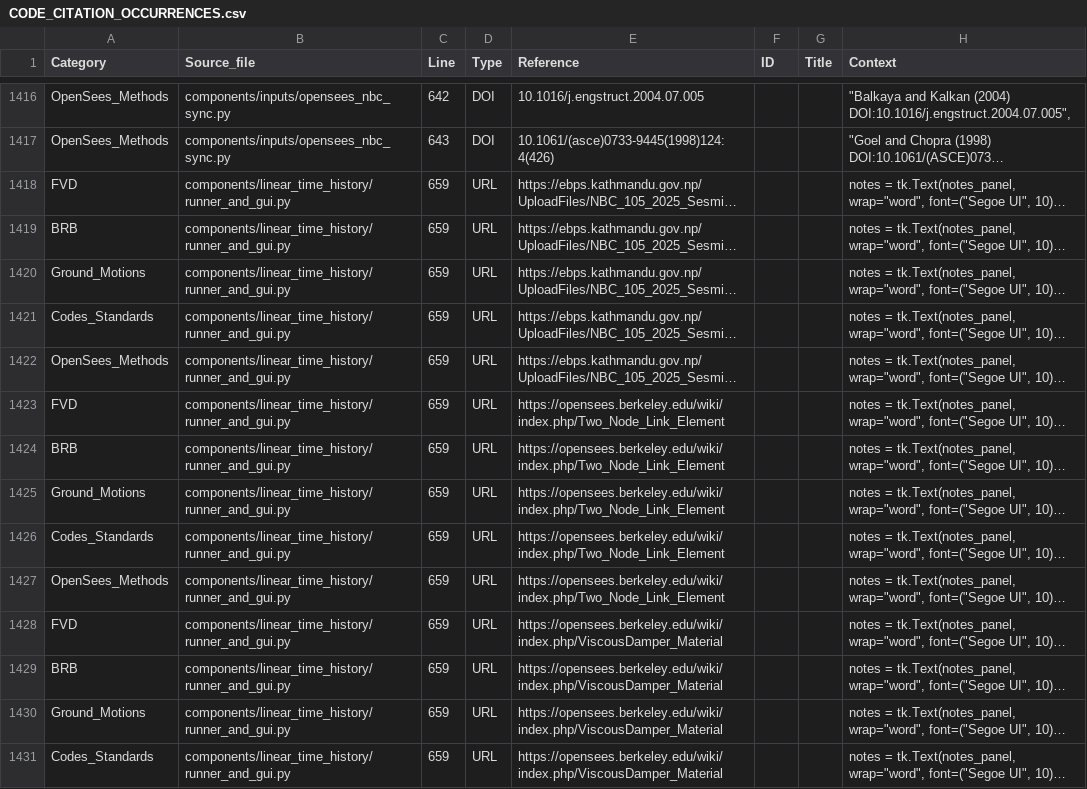
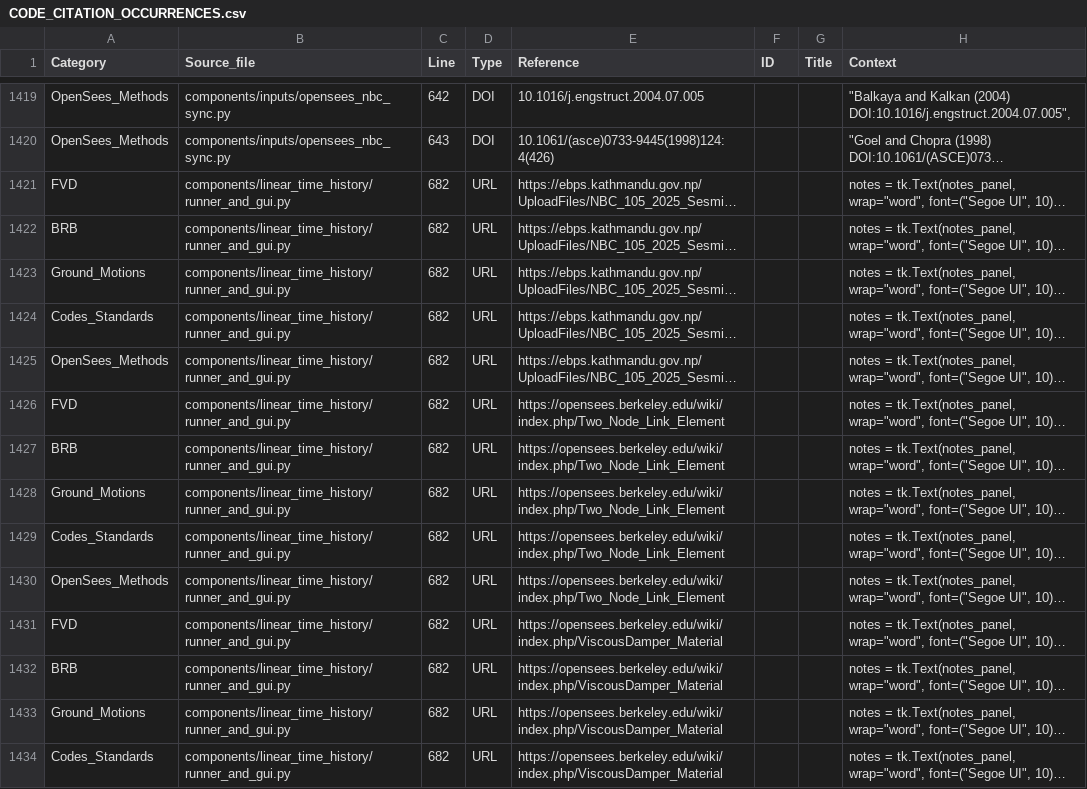
Before and after one commit to bikenshrestha2024/etabs-opensees-thesis, a CSV file: LITERATURE/CODE_CITATION_OCCURRENCES.csv, drawn as a sheet; only a part is shown, gaps mark what is left out; long unchanged cells end in …; addresses are those after the commit; the diff covers the shown part only; the diff names each change by its address in the sheet, - before the commit and + after, or states it on an @@ line.

```diff
--- a/LITERATURE/CODE_CITATION_OCCURRENCES.csv
+++ b/LITERATURE/CODE_CITATION_OCCURRENCES.csv
-C1421:C1434 (Line): 659
+C1421:C1434 (Line): 682
```
Also changed, not shown: 3 added rows and 21 edited cells elsewhere in this file, 6 other files.
